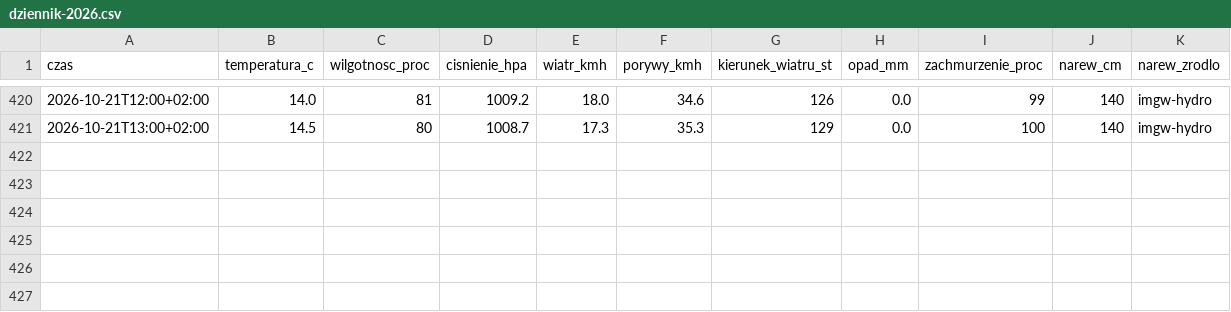
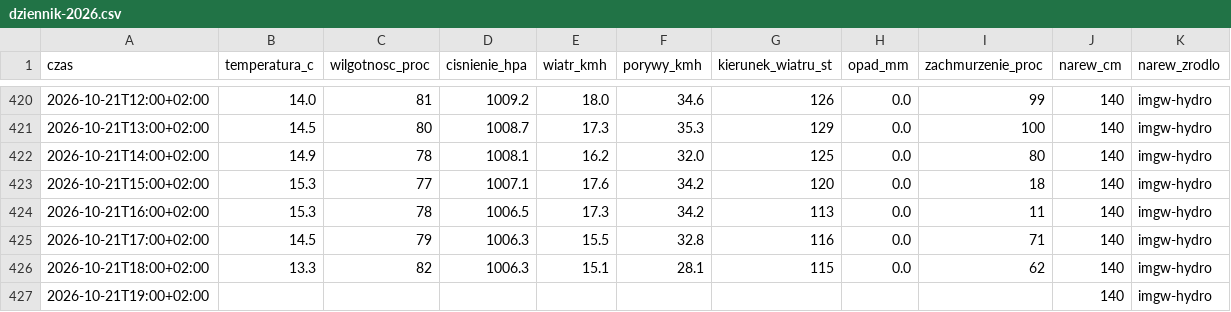
Before and after one commit to arturwyrzykowski/pogoda-tv, a CSV file: data/dziennik-2026.csv, drawn as a sheet; only a part is shown, gaps mark what is left out.

```diff
--- a/data/dziennik-2026.csv
+++ b/data/dziennik-2026.csv
@@ -421 +421,7 @@ czas,temperatura_c,wilgotnosc_proc,cisnienie_hpa,wiatr_kmh,porywy_kmh,kierunek_w
 2026-10-21T13:00+02:00,14.5,80,1008.7,17.3,35.3,129,0.0,100,140,imgw-hydro
+2026-10-21T14:00+02:00,14.9,78,1008.1,16.2,32.0,125,0.0,80,140,imgw-hydro
+2026-10-21T15:00+02:00,15.3,77,1007.1,17.6,34.2,120,0.0,18,140,imgw-hydro
+2026-10-21T16:00+02:00,15.3,78,1006.5,17.3,34.2,113,0.0,11,140,imgw-hydro
+2026-10-21T17:00+02:00,14.5,79,1006.3,15.5,32.8,116,0.0,71,140,imgw-hydro
+2026-10-21T18:00+02:00,13.3,82,1006.3,15.1,28.1,115,0.0,62,140,imgw-hydro
+2026-10-21T19:00+02:00,,,,,,,,,140,imgw-hydro
```
Also changed, not shown: 1 other file.
